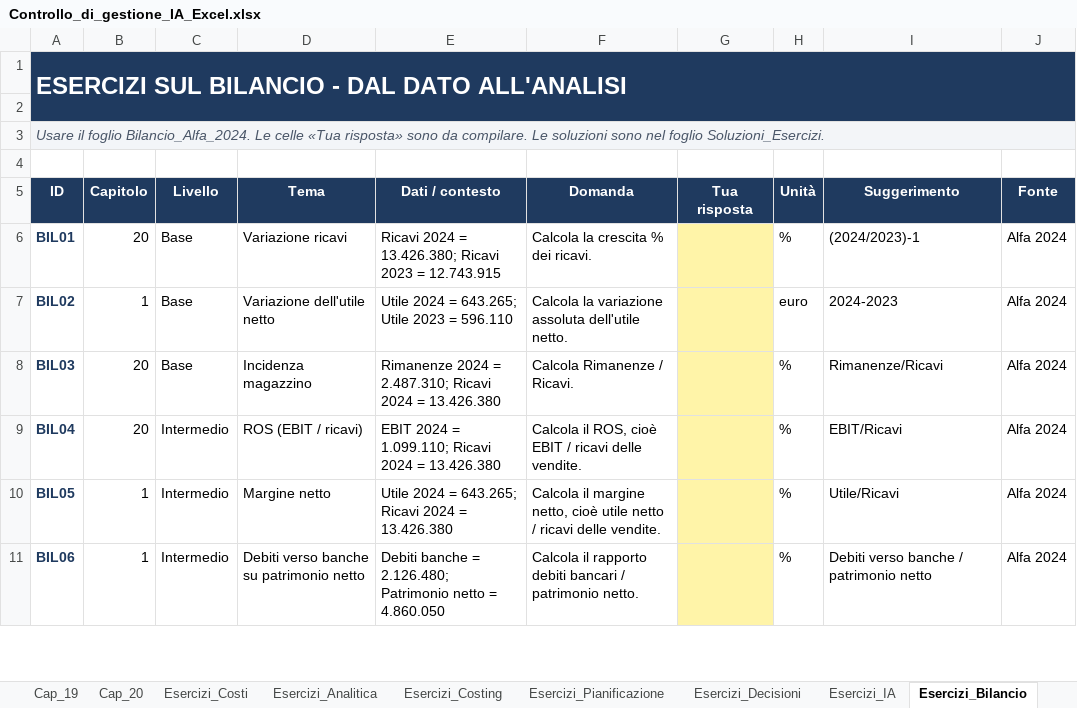
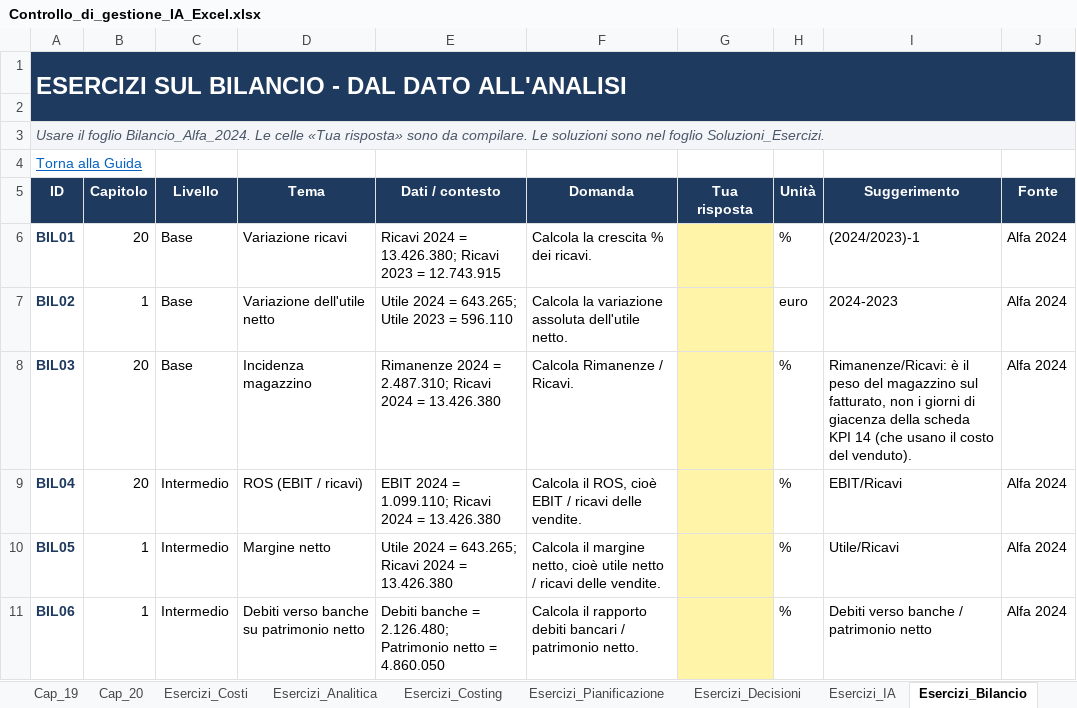
Before and after one commit to responsabile2014-alt/controllo-di-gestione-ia, an Excel workbook: Controllo_di_gestione_IA_Excel.xlsx, sheet Esercizi_Bilancio, drawn as a sheet; only a part is shown; values as stored, in another font and other column widths than the file's, no borders; the diff names each change by its address in the sheet, - before the commit and + after, or states it on an @@ line.

```diff
--- a/Controllo_di_gestione_IA_Excel.xlsx (sheet Esercizi_Bilancio)
+++ b/Controllo_di_gestione_IA_Excel.xlsx (sheet Esercizi_Bilancio)
-A4 (ID): (empty)
+A4 (ID): Torna alla Guida
-I8 (Suggerimento): Rimanenze/Ricavi
+I8 (Suggerimento): Rimanenze/Ricavi: è il peso del magazzino sul fatturato, non i giorni di giacenza della scheda KPI 14 (che usano il costo del venduto).
```
Also changed, not shown: sheet Bilancio_Alfa_2024, sheet Esercizi_Analitica, sheet Esercizi_Decisioni, sheet Esercizi_Costing, sheet Soluzioni_Esercizi, sheet Controlli, 27 more sheets, 23 other files.
